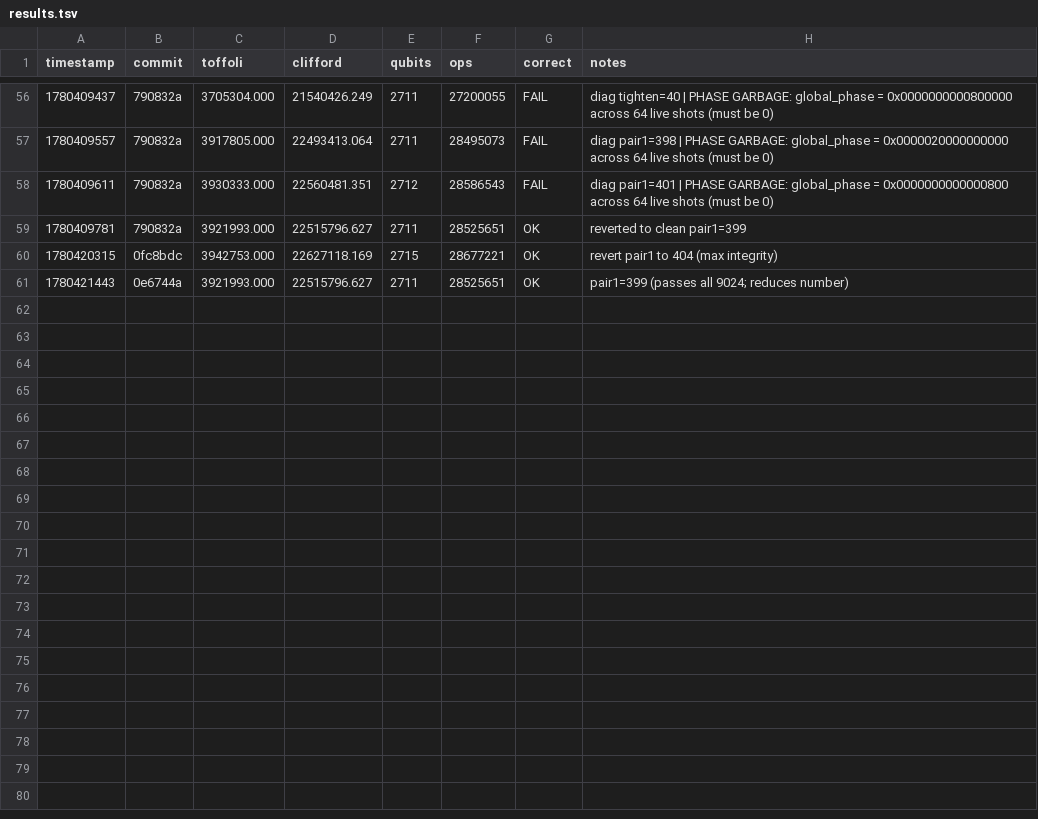
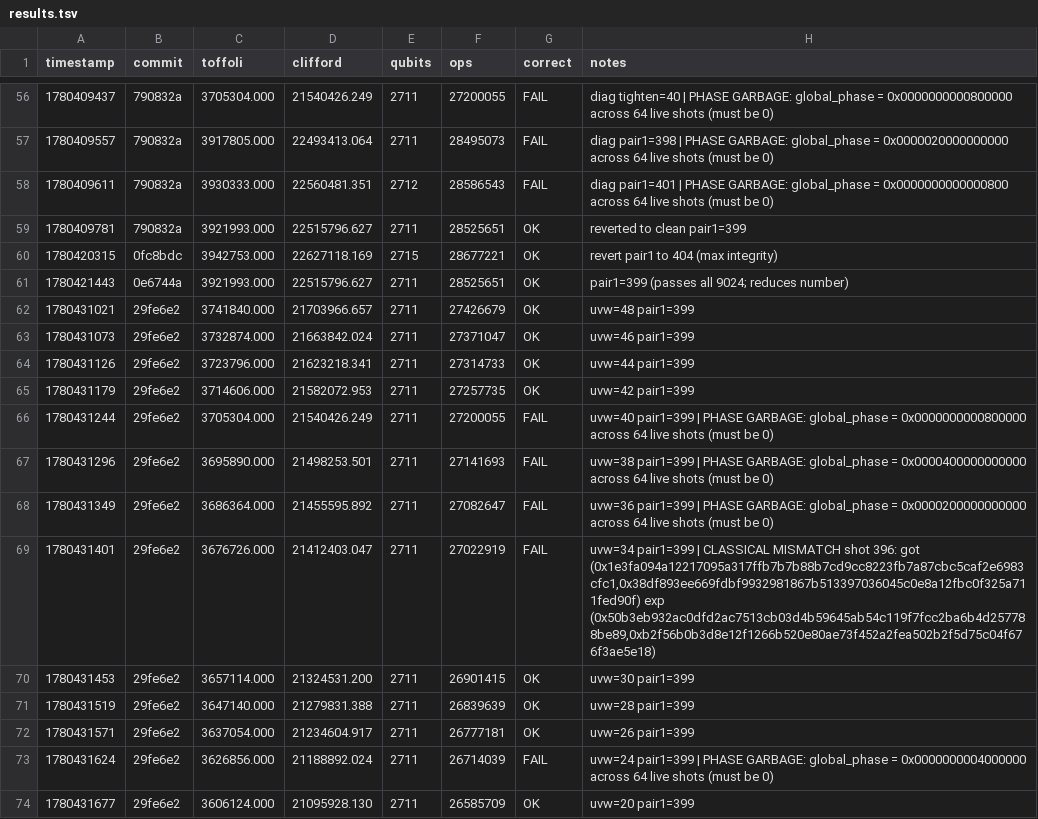
Before and after one commit to unitaryfoundation/quantum_ecc_add, a TSV file: results.tsv, drawn as a sheet; only a part is shown, gaps mark what is left out; the diff covers the shown part only; the diff names each change by its address in the sheet, - before the commit and + after, or states it on an @@ line.

```diff
--- a/results.tsv
+++ b/results.tsv
+row 62: 1780431021 | 29fe6e2 | 3741840.000 | 21703966.657 | 2711 | 27426679 | OK | uvw=48 pair1=399
+row 63: 1780431073 | 29fe6e2 | 3732874.000 | 21663842.024 | 2711 | 27371047 | OK | uvw=46 pair1=399
+row 64: 1780431126 | 29fe6e2 | 3723796.000 | 21623218.341 | 2711 | 27314733 | OK | uvw=44 pair1=399
+row 65: 1780431179 | 29fe6e2 | 3714606.000 | 21582072.953 | 2711 | 27257735 | OK | uvw=42 pair1=399
+row 66: 1780431244 | 29fe6e2 | 3705304.000 | 21540426.249 | 2711 | 27200055 | FAIL | uvw=40 pair1=399 | PHASE GARBAGE: global_phase = 0x0000000000800000 across 64 live shots (must be 0)
+row 67: 1780431296 | 29fe6e2 | 3695890.000 | 21498253.501 | 2711 | 27141693 | FAIL | uvw=38 pair1=399 | PHASE GARBAGE: global_phase = 0x0000400000000000 across 64 live shots (must be 0)
+row 68: 1780431349 | 29fe6e2 | 3686364.000 | 21455595.892 | 2711 | 27082647 | FAIL | uvw=36 pair1=399 | PHASE GARBAGE: global_phase = 0x0000200000000000 across 64 live shots (must be 0)
+row 69: 1780431401 | 29fe6e2 | 3676726.000 | 21412403.047 | 2711 | 27022919 | FAIL | uvw=34 pair1=399 | CLASSICAL MISMATCH shot 396: got (0x1e3fa094a12217095a317ffb7b7b88b7cd9cc8223fb7a87cbc5caf2e6983cfc1,0x38df893ee669fdbf9932981867b513397036045c0e8a12fbc0f325a711fed90f) exp (0x50b3eb932ac0dfd2ac7513cb03d4b59645ab54c119f7fcc2ba6b4d257788be89,0xb2f56b0b3d8e12f1266b520e80ae73f452a2fea502b2f5d75c04f676f3ae5e18)
+row 70: 1780431453 | 29fe6e2 | 3657114.000 | 21324531.200 | 2711 | 26901415 | OK | uvw=30 pair1=399
+row 71: 1780431519 | 29fe6e2 | 3647140.000 | 21279831.388 | 2711 | 26839639 | OK | uvw=28 pair1=399
+row 72: 1780431571 | 29fe6e2 | 3637054.000 | 21234604.917 | 2711 | 26777181 | OK | uvw=26 pair1=399
+row 73: 1780431624 | 29fe6e2 | 3626856.000 | 21188892.024 | 2711 | 26714039 | FAIL | uvw=24 pair1=399 | PHASE GARBAGE: global_phase = 0x0000000004000000 across 64 live shots (must be 0)
+row 74: 1780431677 | 29fe6e2 | 3606124.000 | 21095928.130 | 2711 | 26585709 | OK | uvw=20 pair1=399
```
Also changed, not shown: 12 added rows elsewhere in this file, 1 other file.
